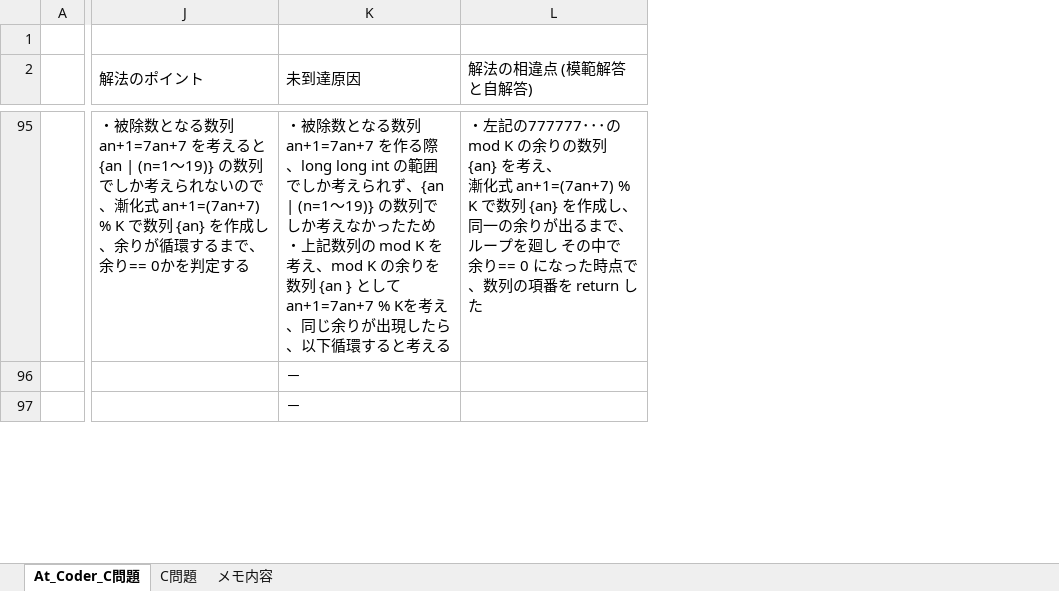
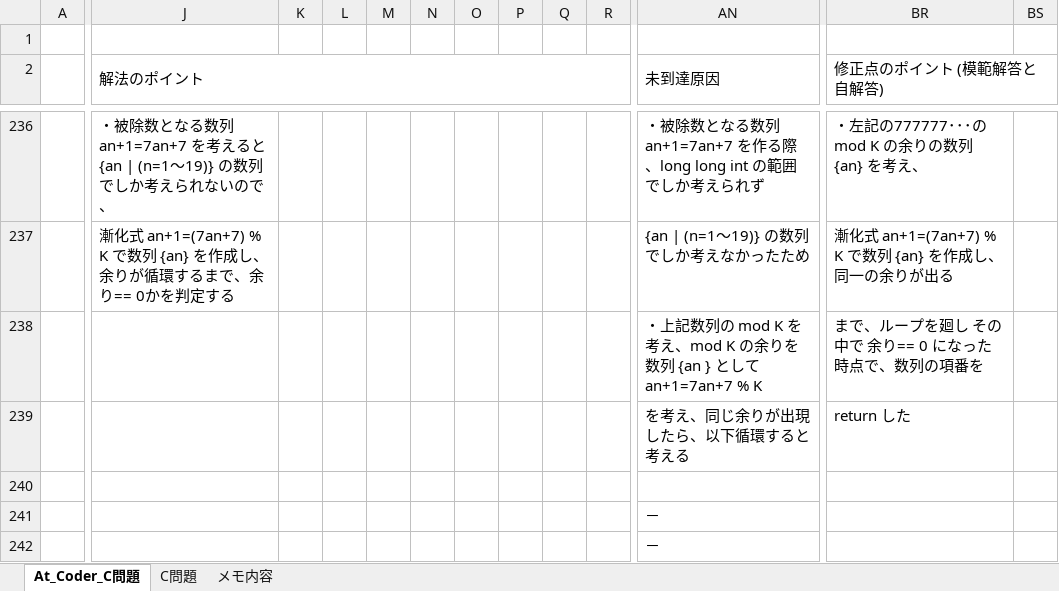
Before and after one commit to roshihie/At_Coder, an Excel workbook: ◆At_Coder_メモ帳◆.xlsm, sheet At_Coder_C問題, drawn as a sheet; only a part is shown, gaps mark what is left out; values as stored, in another font and other column widths than the file's, no borders; charts and pictures and conditional formats not drawn; removed rows and columns are numbered as before the commit, all else as after; rows hold the shown columns only; ↵ is a line break in a cell; the diff covers the shown part only; the diff names each change by its address in the sheet, - before the commit and + after, or states it on an @@ line.

```diff
--- a/◆At_Coder_メモ帳◆.xlsm (sheet At_Coder_C問題)
+++ b/◆At_Coder_メモ帳◆.xlsm (sheet At_Coder_C問題)
+column K, empty
+column L, empty
+column M, empty
+column N, empty
+column O, empty
+column P, empty
+column Q, empty
+column R, empty
-column L (解法の相違点 (模範解答と自解答)), row 95: ・左記の777777･･･の mod K の余りの数列 {an} を考え、 ↵ 漸化式 an+1=(7an+7) % K で数列 {an} を作成し、同一の余りが出るまで、ループを廻し その中で 余り== 0 になった時点で、数列の項番を return した
+column BR (修正点のポイント (模範解答と自解答)), row 236: ・左記の777777･･･の mod K の余りの数列 {an} を考え、
+column BS, empty
-J236 (解法のポイント): …いので、漸化式 an+1=(7an+7) % K で数列 {an} を作成し、余りが循環するまで、余り== 0かを判定する
+J236 (解法のポイント): …いので、
-AN236 (未到達原因): …えられず、{an | (n=1～19)} の数列でしか考えなかったため ↵ ・上記数列の mod K を考え、mod K の余りを数列 {an } として an+1=7an+7 % Kを考え、同じ余りが出現したら、以下循環すると考える
+AN236 (未到達原因): …えられず
+row 237:  | 漸化式 an+1=(7an+7) % K で数列 {an} を作成し、余りが循環するまで、余り== 0かを判定する |  |  |  |  |  |  |  |  | {an | (n=1～19)} の数列でしか考えなかったため | 漸化式 an+1=(7an+7) % K で数列 {an} を作成し、同一の余りが出る
+row 238:  |  |  |  |  |  |  |  |  |  | ・上記数列の mod K を考え、mod K の余りを数列 {an } として an+1=7an+7 % K | まで、ループを廻し その中で 余り== 0 になった時点で、数列の項番を
+row 239:  |  |  |  |  |  |  |  |  |  | を考え、同じ余りが出現したら、以下循環すると考える | return した
+row 240: (empty)
```
Also changed, not shown: 175 added rows, 78 added columns, 32 edited cells and cell formats elsewhere in this sheet, formulas that keep their value, charts or pictures, ◆C++_Language解説◆.xlsm, 1 other file.
